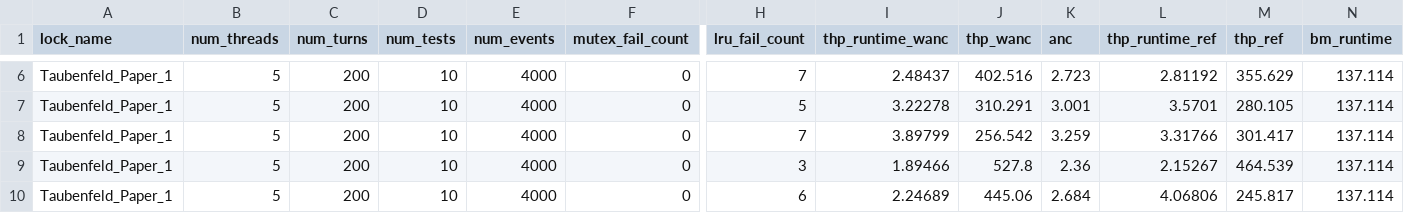
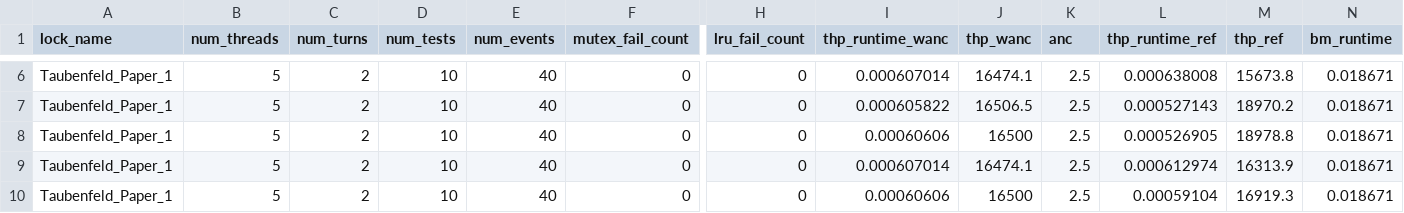
Before and after one commit to GenosW/amp, a CSV file: project/Code/results/results_Taubenfeld_Paper_1_5.csv, drawn as a sheet; only a part is shown, gaps mark what is left out; the diff covers the shown part only; the diff names each change by its address in the sheet, - before the commit and + after, or states it on an @@ line.

```diff
--- a/project/Code/results/results_Taubenfeld_Paper_1_5.csv
+++ b/project/Code/results/results_Taubenfeld_Paper_1_5.csv
-C6:C10 (num_turns): 200
+C6:C10 (num_turns): 2
-E6:E10 (num_events): 4000
+E6:E10 (num_events): 40
-H6 (lru_fail_count): 7
+H6 (lru_fail_count): 0
-I6 (thp_runtime_wanc): 2.48437
+I6 (thp_runtime_wanc): 0.000607014
-J6 (thp_wanc): 402.516
+J6 (thp_wanc): 16474.1
-K6 (anc): 2.723
+K6 (anc): 2.5
-L6 (thp_runtime_ref): 2.81192
+L6 (thp_runtime_ref): 0.000638008
-M6 (thp_ref): 355.629
+M6 (thp_ref): 15673.8
-N6:N10 (bm_runtime): 137.114
+N6:N10 (bm_runtime): 0.018671
-H7 (lru_fail_count): 5
+H7 (lru_fail_count): 0
-I7 (thp_runtime_wanc): 3.22278
+I7 (thp_runtime_wanc): 0.000605822
-J7 (thp_wanc): 310.291
+J7 (thp_wanc): 16506.5
-K7 (anc): 3.001
+K7 (anc): 2.5
-L7 (thp_runtime_ref): 3.5701
+L7 (thp_runtime_ref): 0.000527143
-M7 (thp_ref): 280.105
+M7 (thp_ref): 18970.2
-H8 (lru_fail_count): 7
+H8 (lru_fail_count): 0
-I8 (thp_runtime_wanc): 3.89799
+I8 (thp_runtime_wanc): 0.00060606
-J8 (thp_wanc): 256.542
+J8 (thp_wanc): 16500
-K8 (anc): 3.259
+K8 (anc): 2.5
-L8 (thp_runtime_ref): 3.31766
+L8 (thp_runtime_ref): 0.000526905
-M8 (thp_ref): 301.417
+M8 (thp_ref): 18978.8
-H9 (lru_fail_count): 3
+H9 (lru_fail_count): 0
-I9 (thp_runtime_wanc): 1.89466
+I9 (thp_runtime_wanc): 0.000607014
-J9 (thp_wanc): 527.8
+J9 (thp_wanc): 16474.1
-K9 (anc): 2.36
+K9 (anc): 2.5
-L9 (thp_runtime_ref): 2.15267
+L9 (thp_runtime_ref): 0.000612974
-M9 (thp_ref): 464.539
+M9 (thp_ref): 16313.9
-H10 (lru_fail_count): 6
+H10 (lru_fail_count): 0
-I10 (thp_runtime_wanc): 2.24689
+I10 (thp_runtime_wanc): 0.00060606
-J10 (thp_wanc): 445.06
+J10 (thp_wanc): 16500
-K10 (anc): 2.684
+K10 (anc): 2.5
-L10 (thp_runtime_ref): 4.06806
+L10 (thp_runtime_ref): 0.00059104
-M10 (thp_ref): 245.817
+M10 (thp_ref): 16919.3
```
Also changed, not shown: 45 edited cells elsewhere in this file, project/Code/results/results_Lamport_Lecture_atomic_3.csv, project/Code/results/results_Lamport_Lecture_atomic_4.csv, 24 other files.
